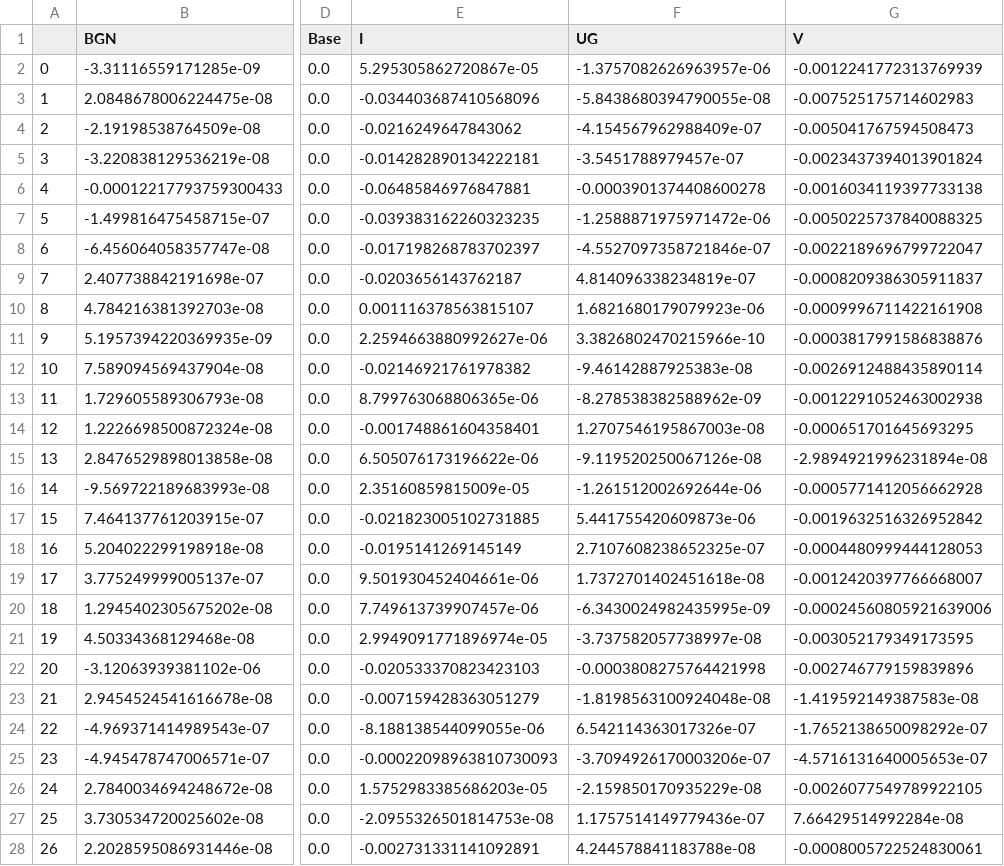
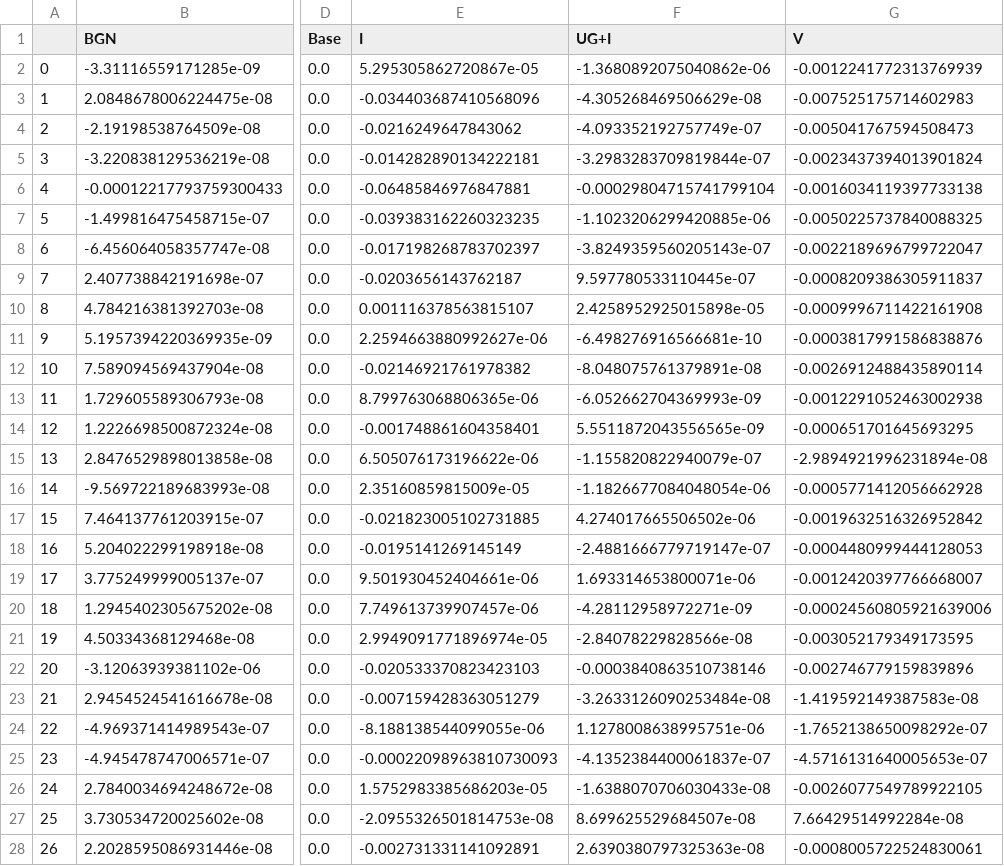
Before and after one commit to A-Spangler/InnerHarbor_SWMMModel, a CSV file: processed/nodes/6_27_2023_V20_AllNodes_RelativeDepth.csv, drawn as a sheet; only a part is shown, gaps mark what is left out; the diff covers the shown part only; the diff names each change by its address in the sheet, - before the commit and + after, or states it on an @@ line.

```diff
--- a/processed/nodes/6_27_2023_V20_AllNodes_RelativeDepth.csv
+++ b/processed/nodes/6_27_2023_V20_AllNodes_RelativeDepth.csv
-F1: UG
+F1: UG+I
-F2 (UG+I): -1.3757082626963957e-06
+F2 (UG+I): -1.3680892075040862e-06
-F3 (UG+I): -5.8438680394790055e-08
+F3 (UG+I): -4.305268469506629e-08
-F4 (UG+I): -4.154567962988409e-07
+F4 (UG+I): -4.093352192757749e-07
-F5 (UG+I): -3.5451788979457e-07
+F5 (UG+I): -3.2983283709819844e-07
-F6 (UG+I): -0.0003901374408600278
+F6 (UG+I): -0.00029804715741799104
-F7 (UG+I): -1.2588871975971472e-06
+F7 (UG+I): -1.1023206299420885e-06
-F8 (UG+I): -4.5527097358721846e-07
+F8 (UG+I): -3.8249359560205143e-07
-F9 (UG+I): 4.814096338234819e-07
+F9 (UG+I): 9.597780533110445e-07
-F10 (UG+I): 1.6821680179079923e-06
+F10 (UG+I): 2.4258952925015898e-05
-F11 (UG+I): 3.3826802470215966e-10
+F11 (UG+I): -6.498276916566681e-10
-F12 (UG+I): -9.46142887925383e-08
+F12 (UG+I): -8.048075761379891e-08
-F13 (UG+I): -8.278538382588962e-09
+F13 (UG+I): -6.052662704369993e-09
-F14 (UG+I): 1.2707546195867003e-08
+F14 (UG+I): 5.5511872043556565e-09
-F15 (UG+I): -9.119520250067126e-08
+F15 (UG+I): -1.155820822940079e-07
-F16 (UG+I): -1.261512002692644e-06
+F16 (UG+I): -1.1826677084048054e-06
-F17 (UG+I): 5.441755420609873e-06
+F17 (UG+I): 4.274017665506502e-06
-F18 (UG+I): 2.7107608238652325e-07
+F18 (UG+I): -2.4881666779719147e-07
-F19 (UG+I): 1.7372701402451618e-08
+F19 (UG+I): 1.693314653800071e-06
-F20 (UG+I): -6.3430024982435995e-09
+F20 (UG+I): -4.28112958972271e-09
-F21 (UG+I): -3.737582057738997e-08
+F21 (UG+I): -2.84078229828566e-08
-F22 (UG+I): -0.0003808275764421998
+F22 (UG+I): -0.0003840863510738146
-F23 (UG+I): -1.8198563100924048e-08
+F23 (UG+I): -3.2633126090253484e-08
-F24 (UG+I): 6.542114363017326e-07
+F24 (UG+I): 1.1278008638995751e-06
-F25 (UG+I): -3.7094926170003206e-07
+F25 (UG+I): -4.1352384400061837e-07
-F26 (UG+I): -2.159850170935229e-08
+F26 (UG+I): -1.6388070706030433e-08
-F27 (UG+I): 1.1757514149779436e-07
+F27 (UG+I): 8.699625529684507e-08
-F28 (UG+I): 4.244578841183788e-08
+F28 (UG+I): 2.6390380797325363e-08
```
Also changed, not shown: 102 edited cells elsewhere in this file, processed/nodes/6_27_2023_V20_AllNodes_DurationOverCurb.csv, processed/nodes/6_27_2023_V20_AllNodes_MaxDepth.csv, 23 other files.
